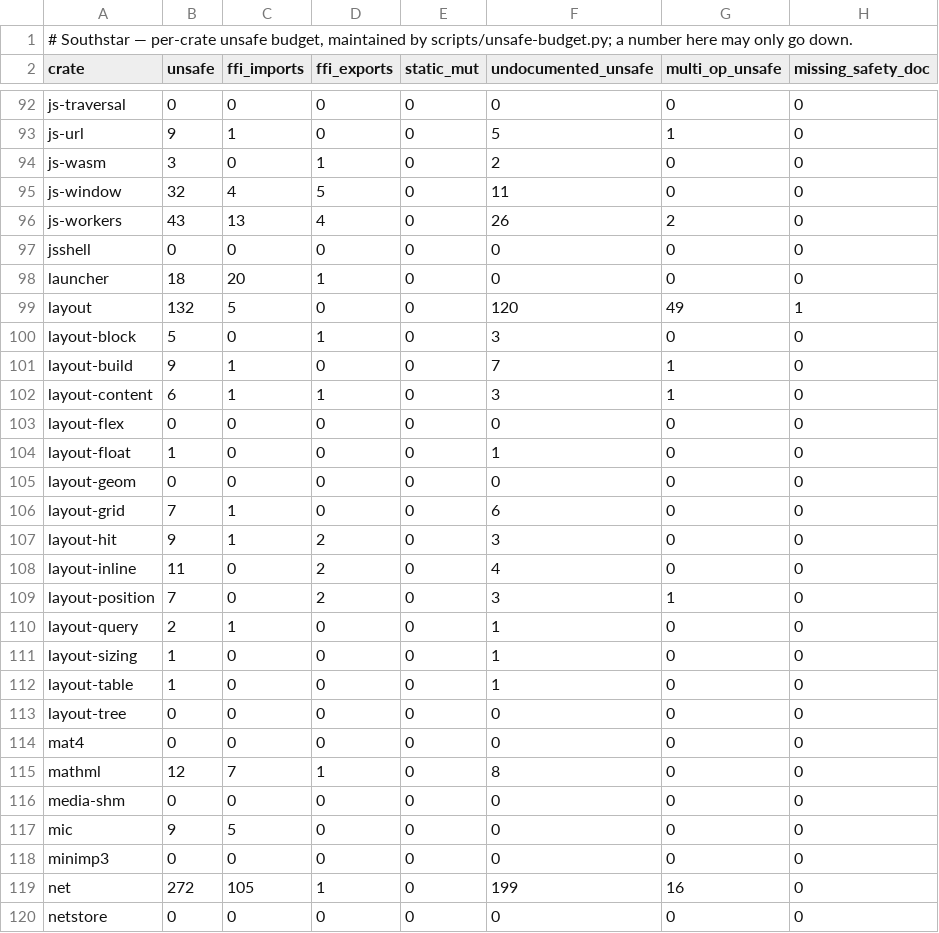
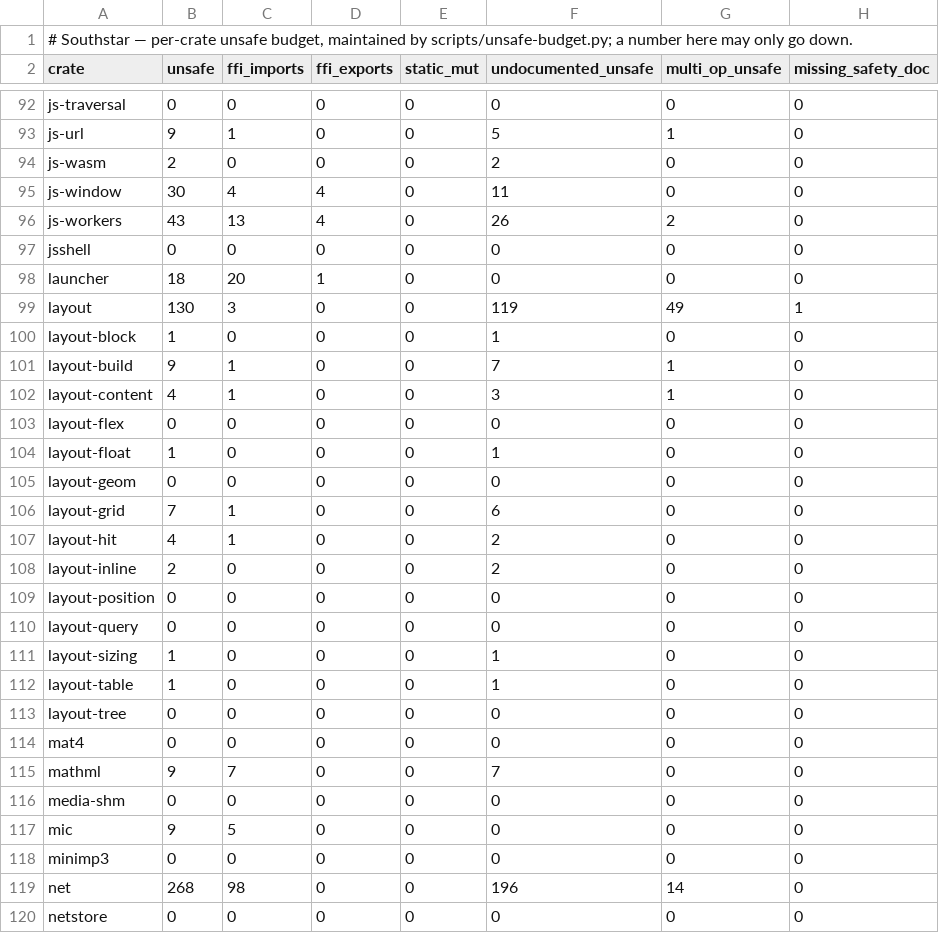
Before and after one commit to nordstjernen-web/southstar-browser, a TSV file: rust/unsafe-budget.tsv, drawn as a sheet; only a part is shown, gaps mark what is left out; the diff covers the shown part only.

```diff
--- a/rust/unsafe-budget.tsv
+++ b/rust/unsafe-budget.tsv
@@ -93,4 +93,4 @@ js-traversal	0	0	0	0	0	0	0
 js-url	9	1	0	0	5	1	0
-js-wasm	3	0	1	0	2	0	0
-js-window	32	4	5	0	11	0	0
+js-wasm	2	0	0	0	2	0	0
+js-window	30	4	4	0	11	0	0
 js-workers	43	13	4	0	26	2	0
@@ -98,6 +98,6 @@ jsshell	0	0	0	0	0	0	0
 launcher	18	20	1	0	0	0	0
-layout	132	5	0	0	120	49	1
-layout-block	5	0	1	0	3	0	0
+layout	130	3	0	0	119	49	1
+layout-block	1	0	0	0	1	0	0
 layout-build	9	1	0	0	7	1	0
-layout-content	6	1	1	0	3	1	0
+layout-content	4	1	0	0	3	1	0
 layout-flex	0	0	0	0	0	0	0
@@ -106,6 +106,6 @@ layout-geom	0	0	0	0	0	0	0
 layout-grid	7	1	0	0	6	0	0
-layout-hit	9	1	2	0	3	0	0
-layout-inline	11	0	2	0	4	0	0
-layout-position	7	0	2	0	3	1	0
-layout-query	2	1	0	0	1	0	0
+layout-hit	4	1	0	0	2	0	0
+layout-inline	2	0	0	0	2	0	0
+layout-position	0	0	0	0	0	0	0
+layout-query	0	0	0	0	0	0	0
 layout-sizing	1	0	0	0	1	0	0
@@ -114,3 +114,3 @@ layout-tree	0	0	0	0	0	0	0
 mat4	0	0	0	0	0	0	0
-mathml	12	7	1	0	8	0	0
+mathml	9	7	0	0	7	0	0
 media-shm	0	0	0	0	0	0	0
@@ -118,3 +118,3 @@ mic	9	5	0	0	0	0	0
 minimp3	0	0	0	0	0	0	0
-net	272	105	1	0	199	16	0
+net	268	98	0	0	196	14	0
 netstore	0	0	0	0	0	0	0
```
Also changed, not shown: 68 edited cells elsewhere in this file, 7 other files.
